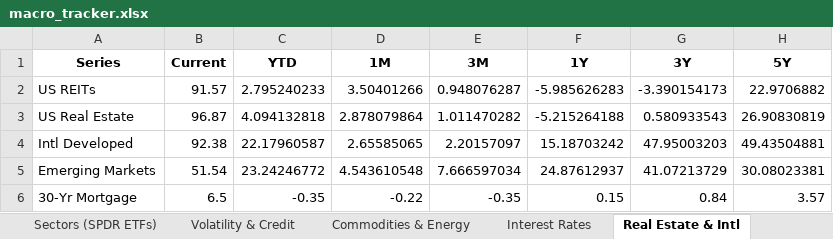
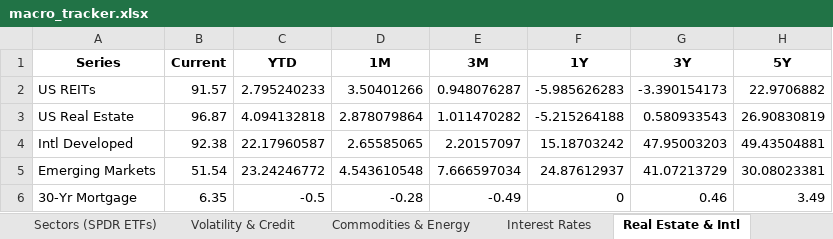
Before and after one commit to HughHancock/GMM, an Excel workbook: macro_tracker.xlsx, sheet Real Estate & Intl, drawn as a sheet; values as stored, in another font and other column widths than the file's, no borders; the diff names each change by its address in the sheet, - before the commit and + after, or states it on an @@ line.

```diff
--- a/macro_tracker.xlsx (sheet Real Estate & Intl)
+++ b/macro_tracker.xlsx (sheet Real Estate & Intl)
-B6 (Current): 6.5
+B6 (Current): 6.35
-C6 (YTD): -0.35
+C6 (YTD): -0.5
-D6 (1M): -0.22
+D6 (1M): -0.28
-E6 (3M): -0.35
+E6 (3M): -0.49
-F6 (1Y): 0.15
+F6 (1Y): 0
-G6 (3Y): 0.84
+G6 (3Y): 0.46
-H6 (5Y): 3.57
+H6 (5Y): 3.49
```
Also changed, not shown: sheet FRED_MORTGAGE30US, 3 other files.
